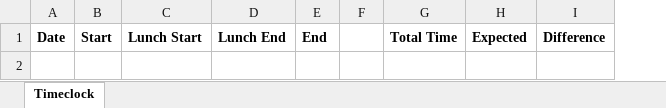
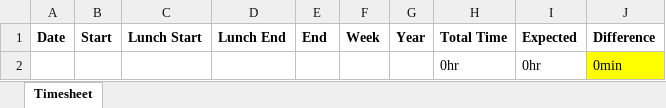
Before and after one commit to A-Lounsbury/timeclock-vba, an Excel workbook: timesheet-vba.xlsm, sheet Timesheet, drawn as a sheet; values as stored, in another font and other column widths than the file's, no borders; charts and pictures not drawn; removed rows and columns are numbered as before the commit, all else as after; the diff names each change by its address in the sheet, - before the commit and + after, or states it on an @@ line.

Commit message:
partially implment a showElapsedTime function

```diff
--- a/timesheet-vba.xlsm (sheet Timesheet)
+++ b/timesheet-vba.xlsm (sheet Timesheet)
-sheet tab: Timeclock
+sheet tab: Timesheet
-column F, empty
+column F (Week), empty
+column G (Year), empty
+row 2:  |  |  |  |  |  |  | 0hr | 0hr | 0min
```
Also changed, not shown: charts or pictures, 1 other file.
